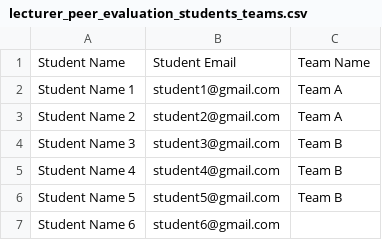
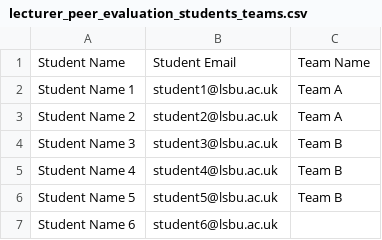
Before and after one commit to quizslides/peer-evaluation-lsbu, a CSV file: public/example/lecturer_peer_evaluation_students_teams.csv, drawn as a sheet.

Commit message:
chore: updating example files to match @lsbu.ac.uk
PEL-341

```diff
--- a/public/example/lecturer_peer_evaluation_students_teams.csv
+++ b/public/example/lecturer_peer_evaluation_students_teams.csv
@@ -1,7 +1,7 @@
 Student Name,Student Email,Team Name
-Student Name 1,student1@gmail.com,Team A
-Student Name 2,student2@gmail.com,Team A
-Student Name 3,student3@gmail.com,Team B
-Student Name 4,student4@gmail.com,Team B
-Student Name 5,student5@gmail.com,Team B
-Student Name 6,student6@gmail.com,
+Student Name 1,student1@lsbu.ac.uk,Team A
+Student Name 2,student2@lsbu.ac.uk,Team A
+Student Name 3,student3@lsbu.ac.uk,Team B
+Student Name 4,student4@lsbu.ac.uk,Team B
+Student Name 5,student5@lsbu.ac.uk,Team B
+Student Name 6,student6@lsbu.ac.uk,
```
Also changed, not shown: 1 other file.
